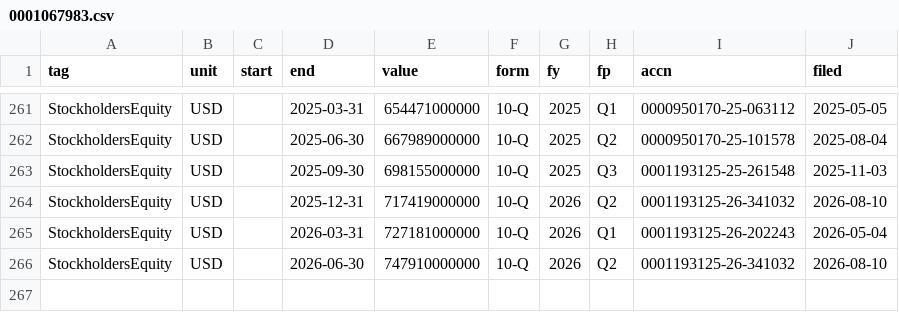
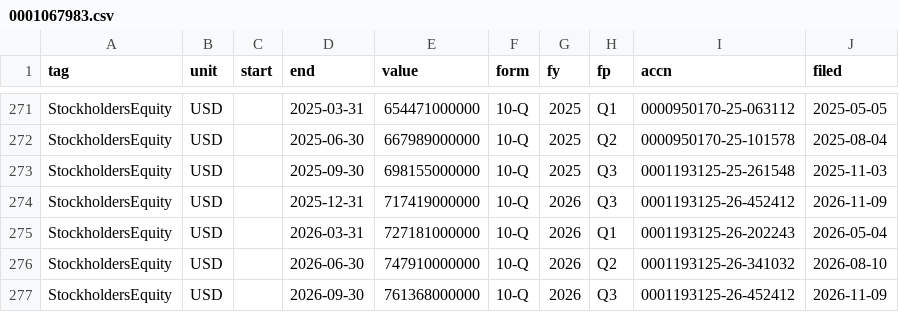
Before and after one commit to BlackAndGoldStandard/edge-price-data, a CSV file: sec/facts/0001067983.csv, drawn as a sheet; only a part is shown, gaps mark what is left out; the diff covers the shown part only.

```diff
--- a/sec/facts/0001067983.csv
+++ b/sec/facts/0001067983.csv
@@ -263,4 +273,5 @@ StockholdersEquity,USD,,2025-06-30,667989000000,10-Q,2025,Q2,0000950170-25-10157
 StockholdersEquity,USD,,2025-09-30,698155000000,10-Q,2025,Q3,0001193125-25-261548,2025-11-03
-StockholdersEquity,USD,,2025-12-31,717419000000,10-Q,2026,Q2,0001193125-26-341032,2026-08-10
+StockholdersEquity,USD,,2025-12-31,717419000000,10-Q,2026,Q3,0001193125-26-452412,2026-11-09
 StockholdersEquity,USD,,2026-03-31,727181000000,10-Q,2026,Q1,0001193125-26-202243,2026-05-04
 StockholdersEquity,USD,,2026-06-30,747910000000,10-Q,2026,Q2,0001193125-26-341032,2026-08-10
+StockholdersEquity,USD,,2026-09-30,761368000000,10-Q,2026,Q3,0001193125-26-452412,2026-11-09
```
Also changed, not shown: 10 added rows and 30 edited cells elsewhere in this file, sec/companies.csv, 1 other file.
